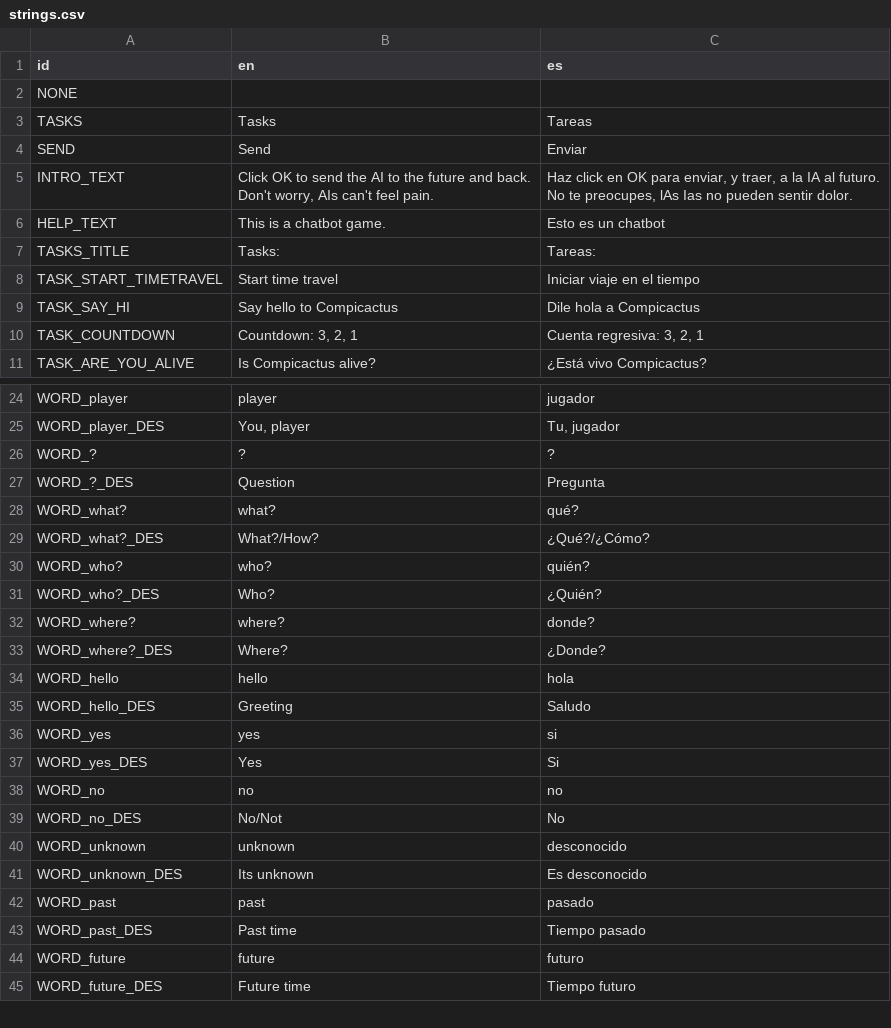
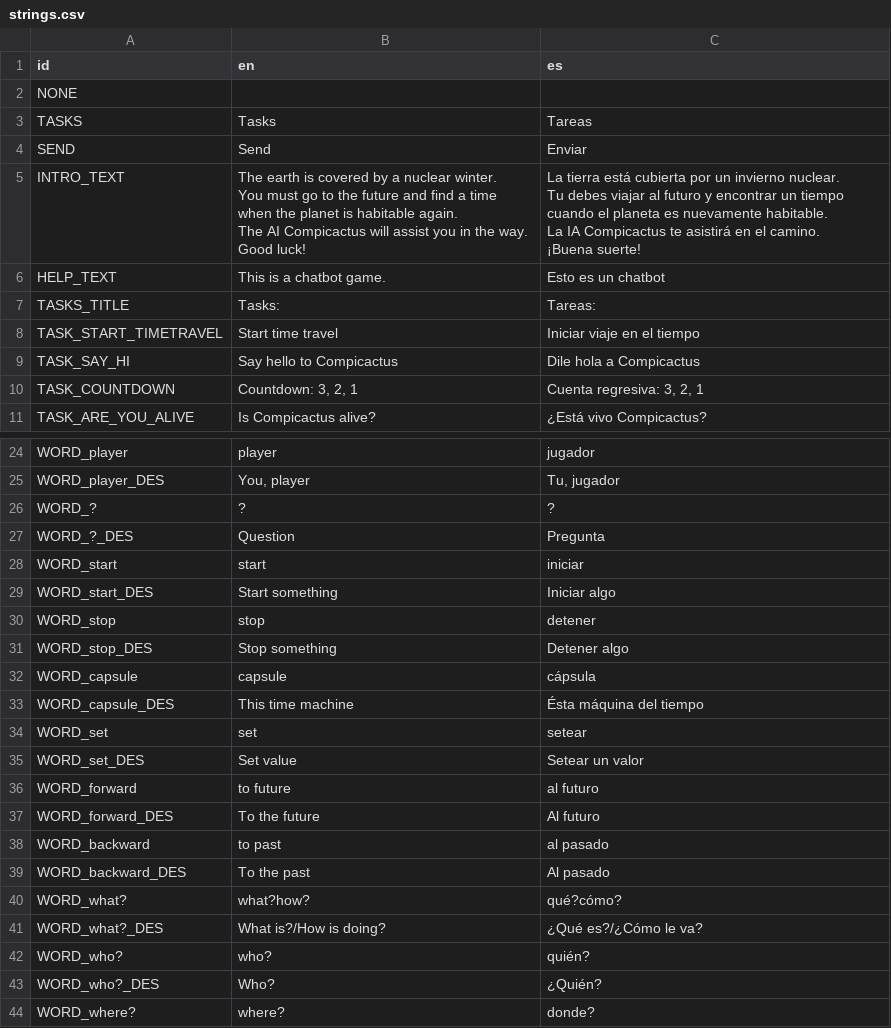
Before and after one commit to Eibriel/compicactus-isolation, a CSV file: strings.csv, drawn as a sheet; only a part is shown, gaps mark what is left out; the shorter side is filled out with more unchanged rows.

```diff
--- a/strings.csv
+++ b/strings.csv
@@ -4,7 +4,11 @@ TASKS,Tasks,Tareas
 SEND,Send,Enviar
-INTRO_TEXT,"Click OK to send the AI to the future and back.
-
-Don't worry, AIs can't feel pain.","Haz click en OK para enviar, y traer, a la IA al futuro.
-
-No te preocupes, lAs Ias no pueden sentir dolor."
+INTRO_TEXT,"The earth is covered by a nuclear winter.
+You must go to the future and find a time
+when the planet is habitable again.
+The AI Compicactus will assist you in the way.
+Good luck!","La tierra está cubierta por un invierno nuclear.
+Tu debes viajar al futuro y encontrar un tiempo
+cuando el planeta es nuevamente habitable.
+La IA Compicactus te asistirá en el camino.
+¡Buena suerte!"
 HELP_TEXT,This is a chatbot game.,Esto es un chatbot
@@ -31,4 +35,16 @@ WORD_?,?,?
 WORD_?_DES,Question,Pregunta
-WORD_what?,what?,qué?
-WORD_what?_DES,What?/How?,¿Qué?/¿Cómo?
+WORD_start,start,iniciar
+WORD_start_DES,Start something,Iniciar algo
+WORD_stop,stop,detener
+WORD_stop_DES,Stop something,Detener algo
+WORD_capsule,capsule,cápsula
+WORD_capsule_DES, This time machine,Ésta máquina del tiempo
+WORD_set,set,setear
+WORD_set_DES,Set value,Setear un valor
+WORD_forward,to future,al futuro
+WORD_forward_DES,To the future,Al futuro
+WORD_backward,to past,al pasado
+WORD_backward_DES,To the past,Al pasado
+WORD_what?,what?how?,qué?cómo?
+WORD_what?_DES,What is?/How is doing?,¿Qué es?/¿Cómo le va?
 WORD_who?,who?,quién?
```
Also changed, not shown: 7 other files.
